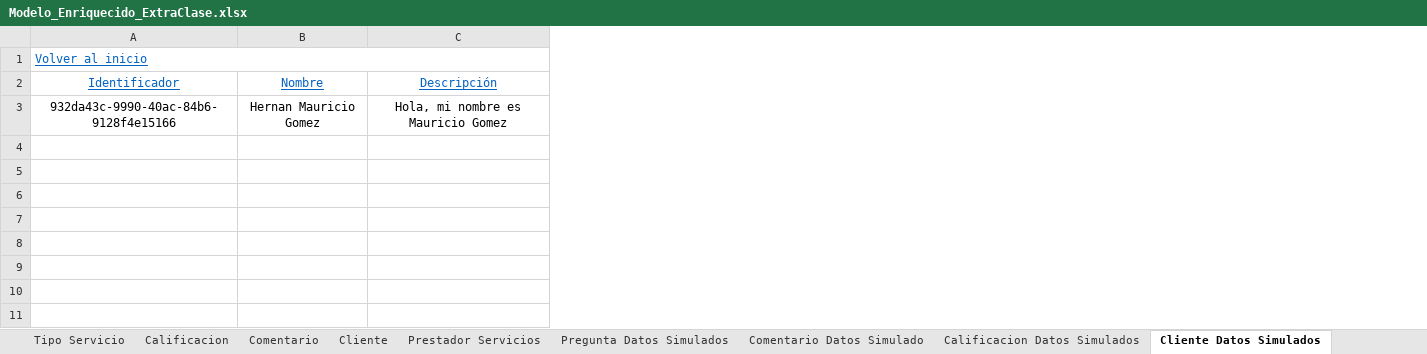
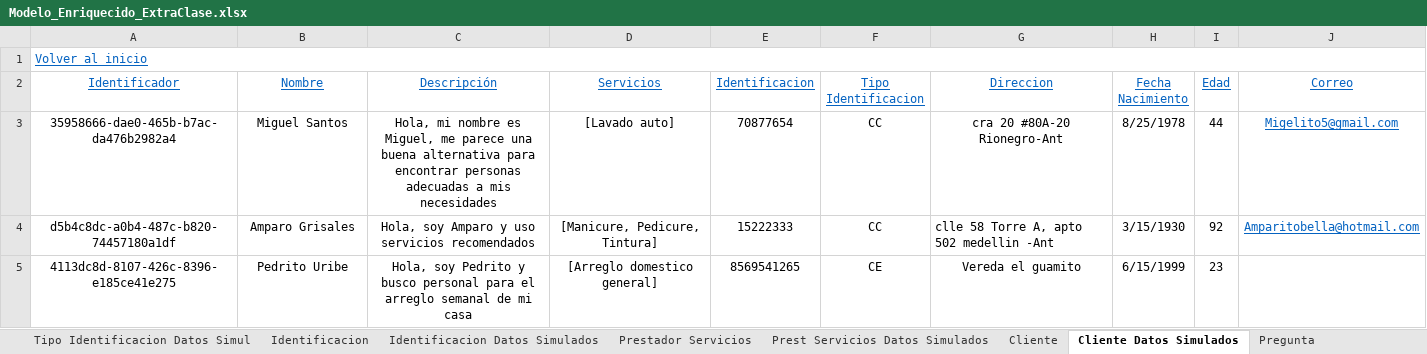
Before and after one commit to F3liP3L/Proyecto-Documentacion, an Excel workbook: Extra Clase/Modelado de dominio/Modelo enriquecido/Modelo_Enriquecido_ExtraClase.xlsx, sheet Cliente Datos Simulados, drawn as a sheet; values as stored, in another font and other column widths than the file's, no borders; removed rows and columns are numbered as before the commit, all else as after; the diff names each change by its address in the sheet, - before the commit and + after, or states it on an @@ line.

Commit message:
correcion datos simulados

```diff
--- a/Extra Clase/Modelado de dominio/Modelo enriquecido/Modelo_Enriquecido_ExtraClase.xlsx (sheet Cliente Datos Simulados)
+++ b/Extra Clase/Modelado de dominio/Modelo enriquecido/Modelo_Enriquecido_ExtraClase.xlsx (sheet Cliente Datos Simulados)
+sheet tab: Tipo Identificacion Datos Simul
+sheet tab: Identificacion Datos Simulados
@@ sheet tab order changed: Tipo Identificacion Datos Simul | Identificacion | Identificacion Datos Simulados | Prestador Servicios | Prest Servicios Datos Simulados | Cliente | Cliente Datos Simulados | Pregunta @@
+column D (Servicios), empty
+column E (Identificacion), empty
+column F (Tipo Identificacion), empty
+column G (Direccion), empty
+column H (Fecha Nacimiento), empty
+column I (Edad), empty
+column J (Correo), empty
-row 3: 932da43c-9990-40ac-84b6-9128f4e15166 | Hernan Mauricio Gomez | Hola, mi nombre es Mauricio Gomez
+row 3: 35958666-dae0-465b-b7ac-da476b2982a4 | Miguel Santos | Hola, mi nombre es Miguel, me parece una buena alternativa para encontrar personas adecuadas a mis necesidades | [Lavado auto] | 70877654 | CC | cra 20 #80A-20 Rionegro-Ant | 8/25/1978 | 44 | Migelito5@gmail.com
+row 4: d5b4c8dc-a0b4-487c-b820-74457180a1df | Amparo Grisales | Hola, soy Amparo y uso servicios recomendados | [Manicure, Pedicure, Tintura] | 15222333 | CC | clle 58 Torre A, apto 502 medellin -Ant | 3/15/1930 | 92 | Amparitobella@hotmail.com
+row 5: 4113dc8d-8107-426c-8396-e185ce41e275 | Pedrito Uribe | Hola, soy Pedrito y busco personal para el arreglo semanal de mi casa | [Arreglo domestico general] | 8569541265 | CE | Vereda el guamito | 6/15/1999 | 23
```
Also changed, not shown: sheet Prest Servicios Datos Simulados, sheet Pregunta Datos Simulados, sheet Prestador Servicios, sheet Servicio Datos Simulados, sheet Cliente, sheet Comentario Datos Simulado, 2 more sheets, other sheet tabs, 2 other files.
